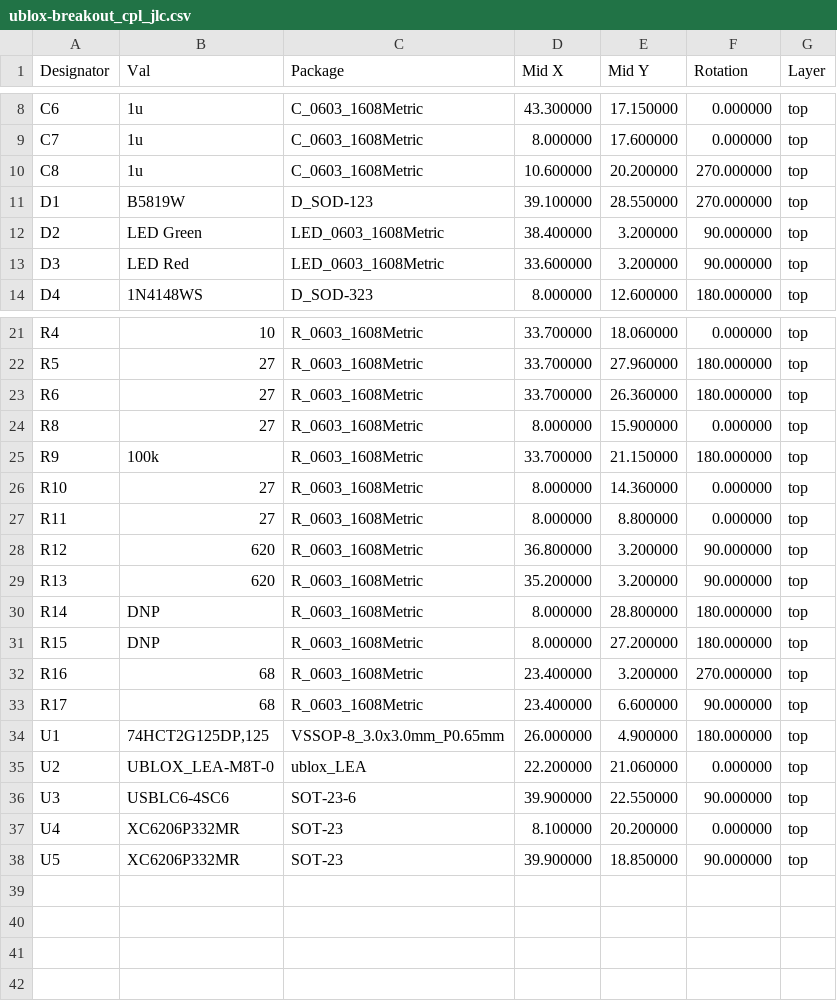
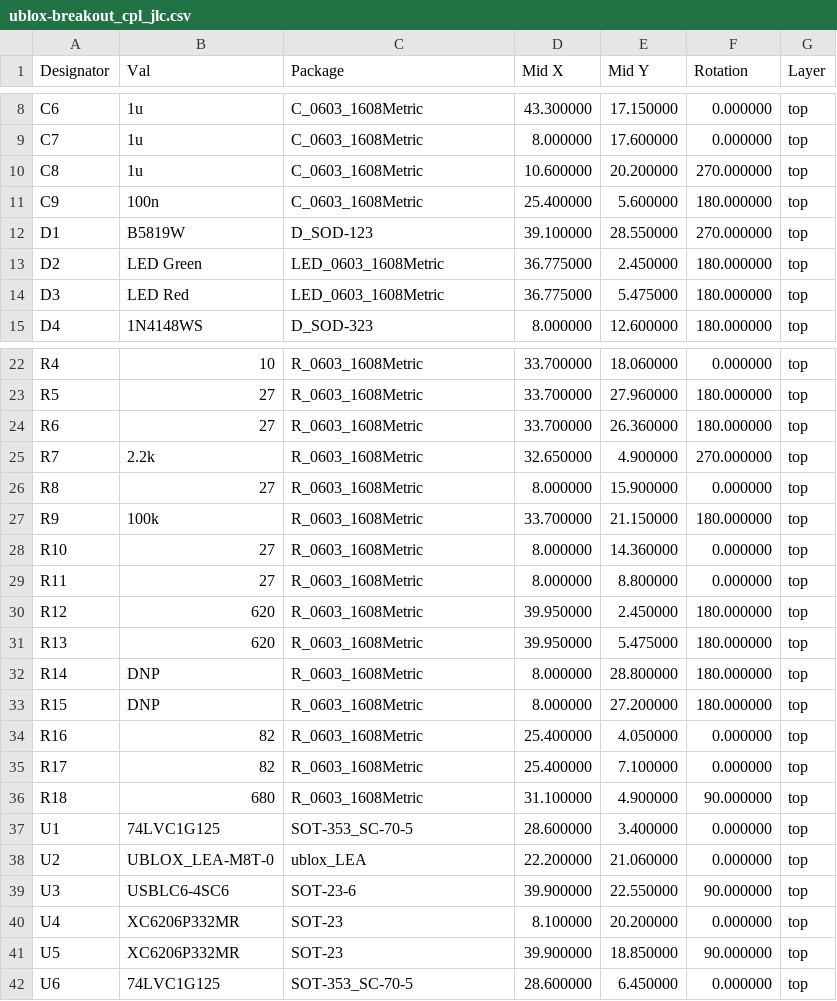
Before and after one commit to thinkfat/ublox-breakout, a CSV file: fab/ublox-breakout_cpl_jlc.csv, drawn as a sheet; only a part is shown, gaps mark what is left out; the diff covers the shown part only.

```diff
--- a/fab/ublox-breakout_cpl_jlc.csv
+++ b/fab/ublox-breakout_cpl_jlc.csv
@@ -10,5 +10,6 @@ C7,1u,C_0603_1608Metric,8.000000,17.600000,0.000000,top
 C8,1u,C_0603_1608Metric,10.600000,20.200000,270.000000,top
+C9,100n,C_0603_1608Metric,25.400000,5.600000,180.000000,top
 D1,B5819W,D_SOD-123,39.100000,28.550000,270.000000,top
-D2,LED Green,LED_0603_1608Metric,38.400000,3.200000,90.000000,top
-D3,LED Red,LED_0603_1608Metric,33.600000,3.200000,90.000000,top
+D2,LED Green,LED_0603_1608Metric,36.775000,2.450000,180.000000,top
+D3,LED Red,LED_0603_1608Metric,36.775000,5.475000,180.000000,top
 D4,1N4148WS,D_SOD-323,8.000000,12.600000,180.000000,top
@@ -23,2 +24,3 @@ R5,27,R_0603_1608Metric,33.700000,27.960000,180.000000,top
 R6,27,R_0603_1608Metric,33.700000,26.360000,180.000000,top
+R7,2.2k,R_0603_1608Metric,32.650000,4.900000,270.000000,top
 R8,27,R_0603_1608Metric,8.000000,15.900000,0.000000,top
@@ -27,9 +29,10 @@ R10,27,R_0603_1608Metric,8.000000,14.360000,0.000000,top
 R11,27,R_0603_1608Metric,8.000000,8.800000,0.000000,top
-R12,620,R_0603_1608Metric,36.800000,3.200000,90.000000,top
-R13,620,R_0603_1608Metric,35.200000,3.200000,90.000000,top
+R12,620,R_0603_1608Metric,39.950000,2.450000,180.000000,top
+R13,620,R_0603_1608Metric,39.950000,5.475000,180.000000,top
 R14,DNP,R_0603_1608Metric,8.000000,28.800000,180.000000,top
 R15,DNP,R_0603_1608Metric,8.000000,27.200000,180.000000,top
-R16,68,R_0603_1608Metric,23.400000,3.200000,270.000000,top
-R17,68,R_0603_1608Metric,23.400000,6.600000,90.000000,top
-U1,"74HCT2G125DP,125",VSSOP-8_3.0x3.0mm_P0.65mm,26.000000,4.900000,180.000000,top
+R16,82,R_0603_1608Metric,25.400000,4.050000,0.000000,top
+R17,82,R_0603_1608Metric,25.400000,7.100000,0.000000,top
+R18,680,R_0603_1608Metric,31.100000,4.900000,90.000000,top
+U1,74LVC1G125,SOT-353_SC-70-5,28.600000,3.400000,0.000000,top
 U2,UBLOX_LEA-M8T-0,ublox_LEA,22.200000,21.060000,0.000000,top
@@ -38 +41,2 @@ U4,XC6206P332MR,SOT-23,8.100000,20.200000,0.000000,top
 U5,XC6206P332MR,SOT-23,39.900000,18.850000,90.000000,top
+U6,74LVC1G125,SOT-353_SC-70-5,28.600000,6.450000,0.000000,top
```
Also changed, not shown: 3 edited cells elsewhere in this file, fab/ublox-breakout-all-pos.csv, fab/ublox-breakout_bom_jlc.csv, 16 other files.
